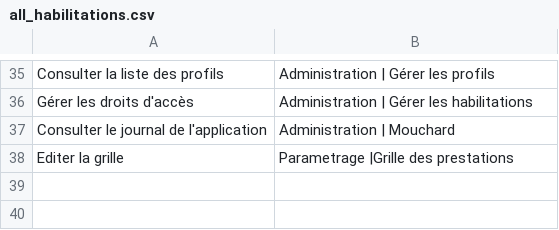
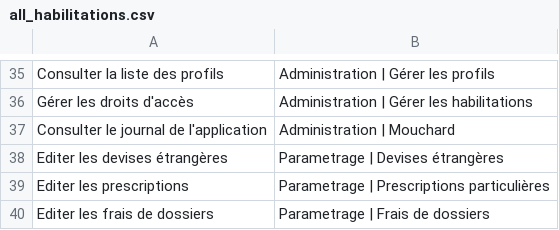
Before and after one commit to ousseyni/e-import, a CSV file: public/init_files/all_habilitations.csv, drawn as a sheet; only a part is shown, gaps mark what is left out; removed rows and columns are numbered as before the commit, all else as after; the diff names each change by its address in the sheet, - before the commit and + after, or states it on an @@ line.

```diff
--- a/public/init_files/all_habilitations.csv
+++ b/public/init_files/all_habilitations.csv
-row 38: Editer la grille | Parametrage |Grille des prestations
+row 38: Editer les devises étrangères | Parametrage | Devises étrangères
+row 39: Editer les prescriptions | Parametrage | Prescriptions particulières
+row 40: Editer les frais de dossiers | Parametrage | Frais de dossiers
```
Also changed, not shown: public/init_files/all_produits.csv, 10 other files.
